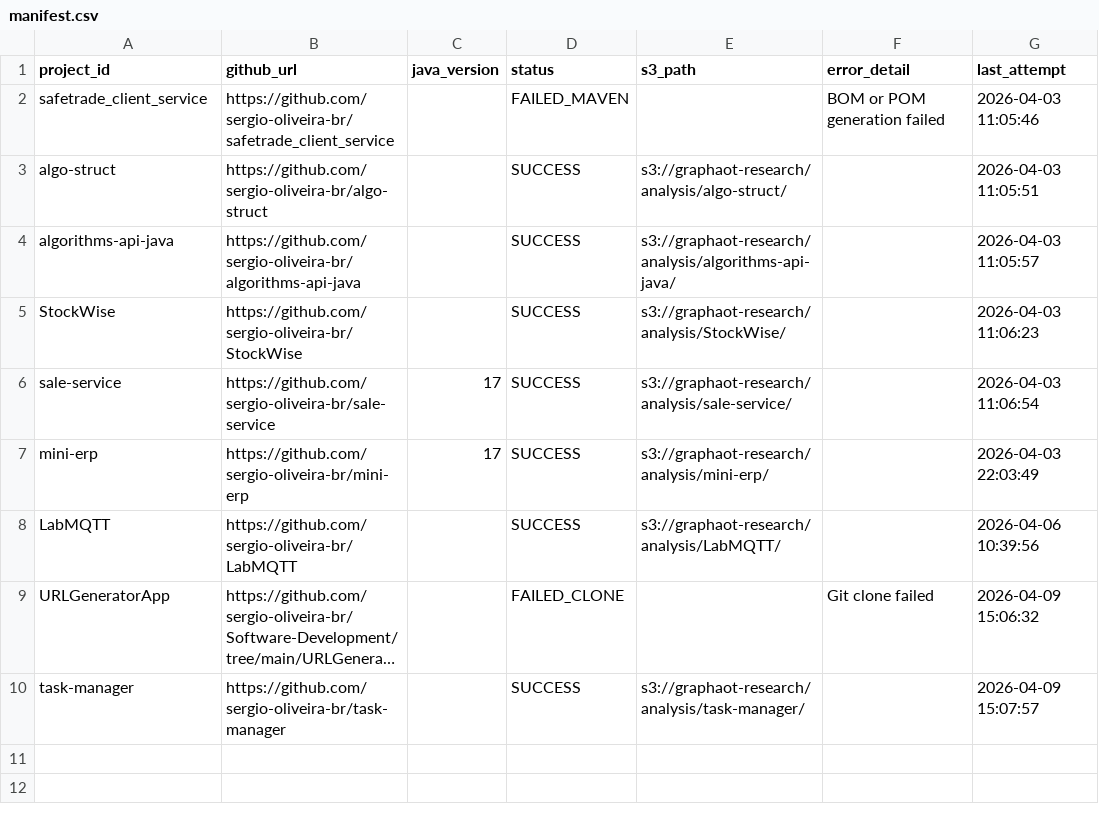
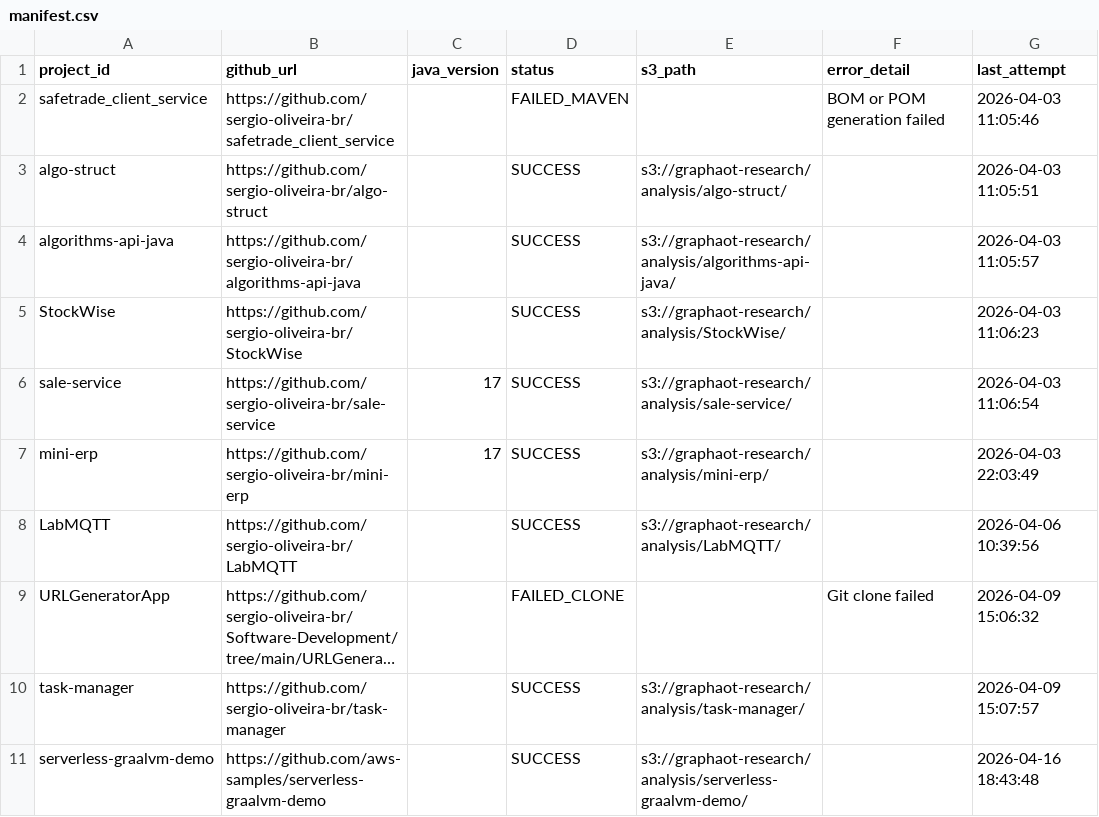
Before and after one commit to sergio-oliveira-br/GraphAOT, a CSV file: src/data/manifest.csv, drawn as a sheet; long unchanged cells end in …; the diff names each change by its address in the sheet, - before the commit and + after, or states it on an @@ line.

Commit message:
Update manifest.csv

```diff
--- a/src/data/manifest.csv
+++ b/src/data/manifest.csv
+row 11: serverless-graalvm-demo | https://github.com/aws-samples/serverless-graalvm-demo |  | SUCCESS | s3://graphaot-research/analysis/serverless-graalvm-demo/ |  | 2026-04-16 18:43:48
```
